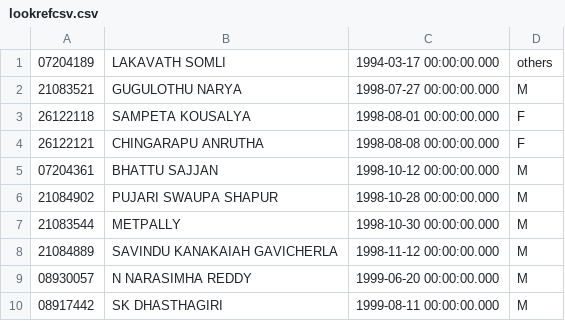
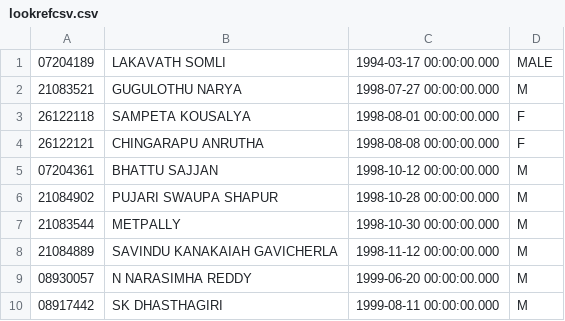
Before and after one commit to bojedlavenu/lookrefcsv, a CSV file: lookrefcsv.csv, drawn as a sheet.

Commit message:
Update lookrefcsv.csv
SOMALI UPDATED MALE INSTED OF OTHERS

```diff
--- a/lookrefcsv.csv
+++ b/lookrefcsv.csv
@@ -1,2 +1,2 @@
-07204189,LAKAVATH SOMLI,1994-03-17 00:00:00.000,others
+07204189,LAKAVATH SOMLI,1994-03-17 00:00:00.000,MALE
 21083521,GUGULOTHU NARYA,1998-07-27 00:00:00.000,M
```
